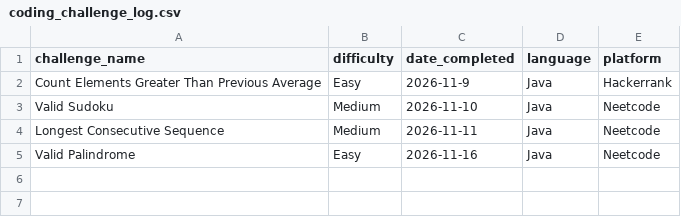
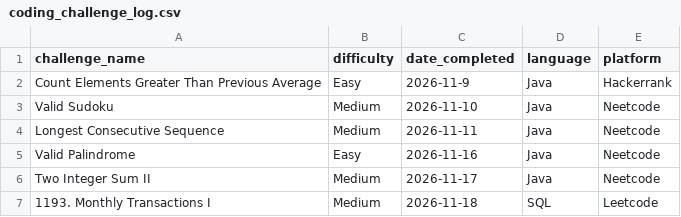
Before and after one commit to TRNG-2499/assignments, a CSV file: _practical_coding_challenges/coding_challenge_log.csv, drawn as a sheet; the diff names each change by its address in the sheet, - before the commit and + after, or states it on an @@ line.

```diff
--- a/_practical_coding_challenges/coding_challenge_log.csv
+++ b/_practical_coding_challenges/coding_challenge_log.csv
+row 6: Two Integer Sum II | Medium | 2026-11-17 | Java | Neetcode
+row 7: 1193. Monthly Transactions I | Medium | 2026-11-18 | SQL | Leetcode
```
Also changed, not shown: 5 other files.
